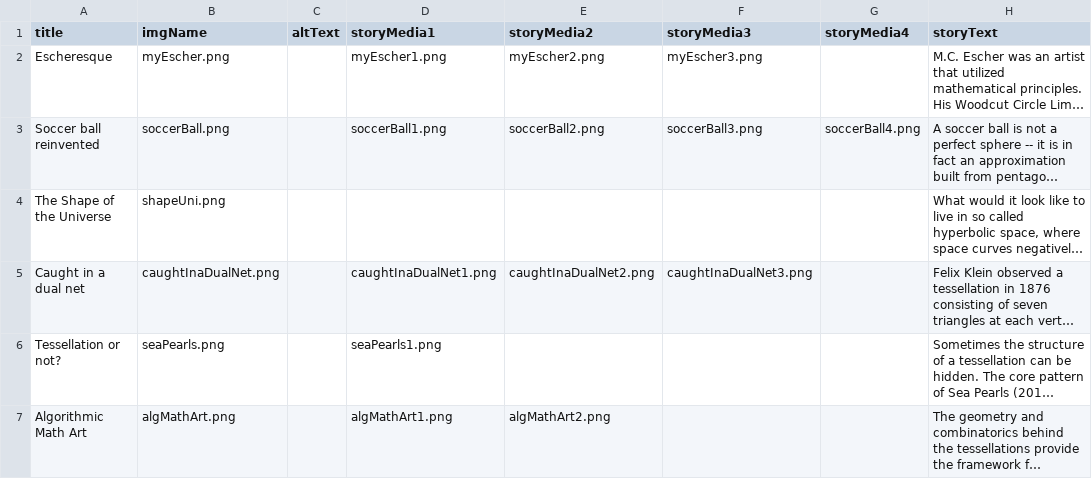
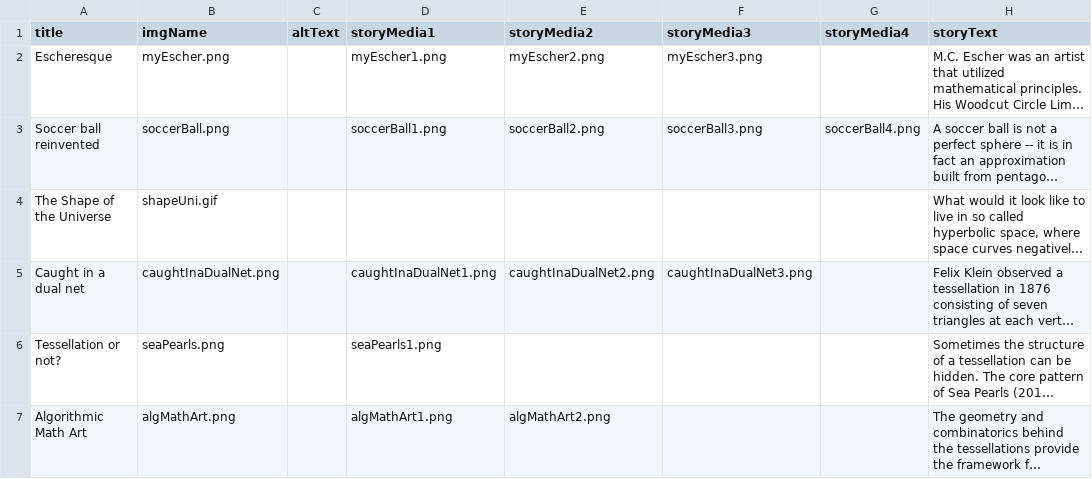
Before and after one commit to immersive-scholar/tess-celestial-dev, a CSV file: src/data.csv, drawn as a sheet; only a part is shown; long unchanged cells end in …; the diff names each change by its address in the sheet, - before the commit and + after, or states it on an @@ line.

Commit message:
added higher-res images updated spreadsheet

```diff
--- a/src/data.csv
+++ b/src/data.csv
-B4 (imgName): shapeUni.png
+B4 (imgName): shapeUni.gif
```
Also changed, not shown: 9 other files.
